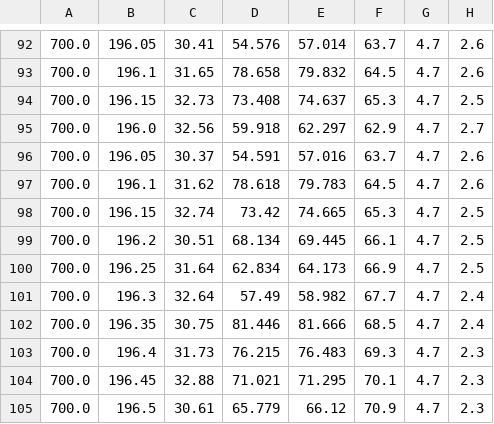
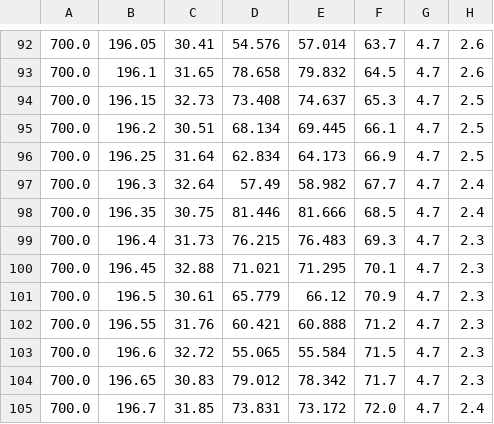
Before and after one commit to belzer1/ppc, a CSV file: clean_scan_parameters/7.0dBm.csv, drawn as a sheet; only a part is shown, gaps mark what is left out; the shorter side is filled out with more unchanged rows; the diff names each change by its address in the sheet, - before the commit and + after, or states it on an @@ line.

Commit message:
Fixed up bug from the laser's map files, which had some frequencies repeated. Made a stand alone module for logging. Made a stand along module for getting clean jump/scan parameters. Also updated all the EXAMPLE files to make use of these stand alone modules, and to have better error catching

```diff
--- a/clean_scan_parameters/7.0dBm.csv
+++ b/clean_scan_parameters/7.0dBm.csv
-row 95: 700.0 | 196.0 | 32.56 | 59.918 | 62.297 | 62.9 | 4.7 | 2.7
-row 96: 700.0 | 196.05 | 30.37 | 54.591 | 57.016 | 63.7 | 4.7 | 2.6
-row 97: 700.0 | 196.1 | 31.62 | 78.618 | 79.783 | 64.5 | 4.7 | 2.6
-row 98: 700.0 | 196.15 | 32.74 | 73.42 | 74.665 | 65.3 | 4.7 | 2.5
```
Also changed, not shown: 21 other files.
